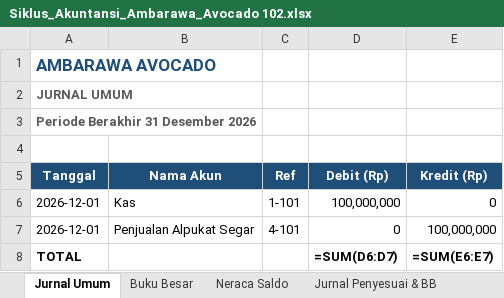
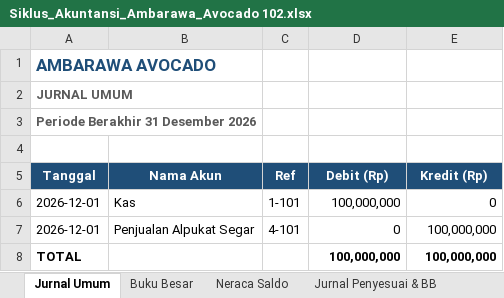
Before and after one commit to MuafiyaYusriyyah/Ambarawa-Avocado, an Excel workbook: Siklus_Akuntansi_Ambarawa_Avocado 102.xlsx, sheet Jurnal Umum, drawn as a sheet; values as stored, in another font and other column widths than the file's, no borders; formulas without a stored value are shown as written; the diff names each change by its address in the sheet, - before the commit and + after, or states it on an @@ line.

```diff
--- a/Siklus_Akuntansi_Ambarawa_Avocado 102.xlsx (sheet Jurnal Umum)
+++ b/Siklus_Akuntansi_Ambarawa_Avocado 102.xlsx (sheet Jurnal Umum)
-D8 (Debit (Rp)): =SUM(D6:D7)
+D8 (Debit (Rp)): 100,000,000
-E8 (Kredit (Rp)): =SUM(E6:E7)
+E8 (Kredit (Rp)): 100,000,000
```
Also changed, not shown: sheet Neraca Lajur, sheet Laporan Keuangan, sheet NS Setelah Penutupan, sheet Jurnal Penutup, sheet Jurnal Penyesuai & BB, sheet Neraca Saldo, 6 other files.
